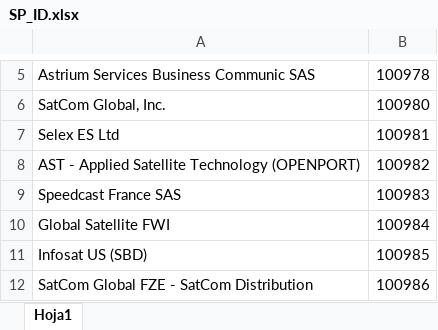
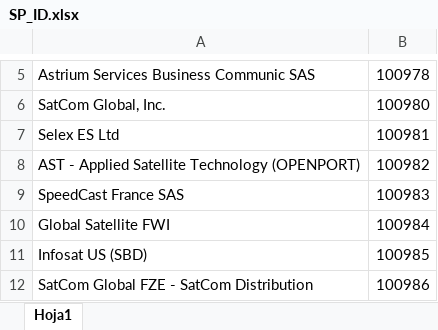
Before and after one commit to andresd24/IridiumTestFramework, an Excel workbook: test_files/SP_ID.xlsx, sheet Hoja1, drawn as a sheet; only a part is shown, gaps mark what is left out; values as stored, in another font and other column widths than the file's, no borders; the diff names each change by its address in the sheet, - before the commit and + after, or states it on an @@ line.

Commit message:
modified:   src/main/java/tools/datagen/GenerateTestCaseVariations.java modified:   src/main/java/tools/datagen/PopulateFeatureExamples.java 	modified:   test_files/SP_ID.xlsx

```diff
--- a/test_files/SP_ID.xlsx (sheet Hoja1)
+++ b/test_files/SP_ID.xlsx (sheet Hoja1)
-A9: Speedcast France SAS
+A9: SpeedCast France SAS
```
Also changed, not shown: 2 other files.
